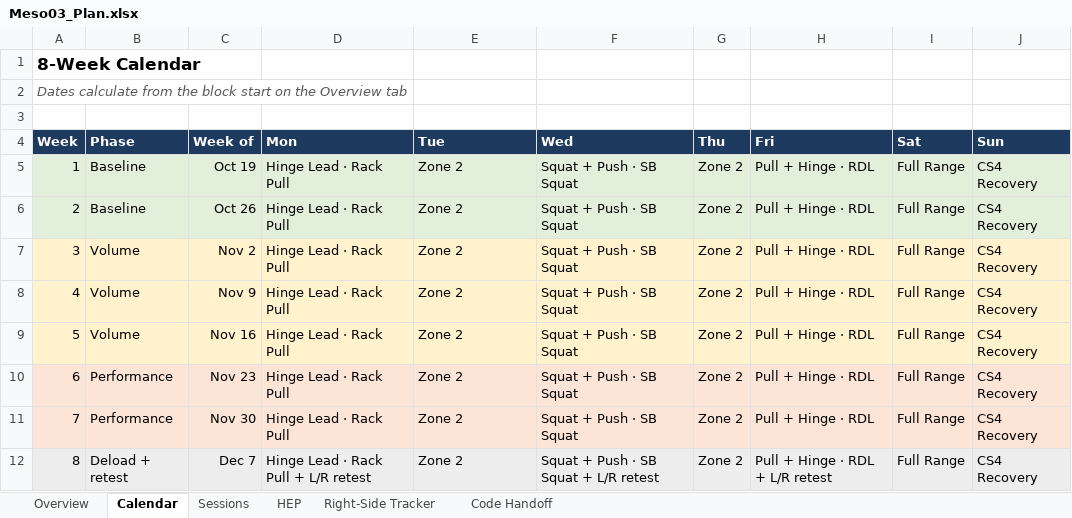
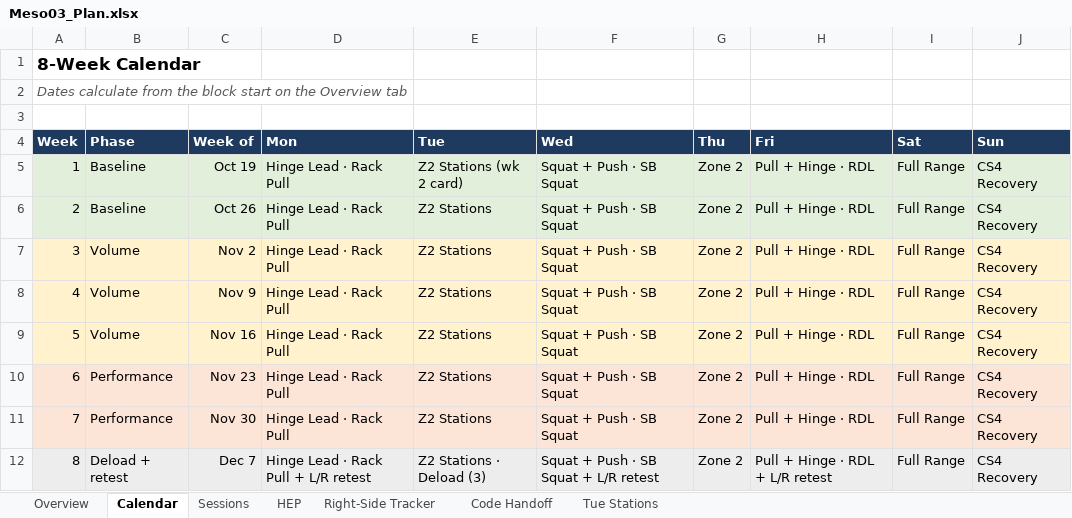
Before and after one commit to dkr-fitness/rkd-log, an Excel workbook: Meso03_Plan.xlsx, sheet Calendar, drawn as a sheet; values as stored, in another font and other column widths than the file's, no borders; the diff names each change by its address in the sheet, - before the commit and + after, or states it on an @@ line.

```diff
--- a/Meso03_Plan.xlsx (sheet Calendar)
+++ b/Meso03_Plan.xlsx (sheet Calendar)
+sheet tab: Tue Stations
-E5 (Tue): Zone 2
+E5 (Tue): Z2 Stations (wk 2 card)
-E6:E11 (Tue): Zone 2
+E6:E11 (Tue): Z2 Stations
-E12 (Tue): Zone 2
+E12 (Tue): Z2 Stations · Deload (3)
```
Also changed, not shown: sheet Overview, sheet Sessions, sheet Code Handoff, 4 other files.
